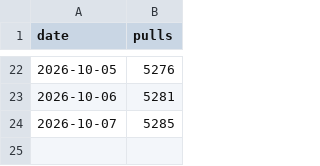
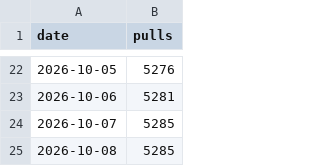
Before and after one commit to ankur-paan/rekuiper, a CSV file: docs/data/docker-pulls.csv, drawn as a sheet; only a part is shown, gaps mark what is left out; the diff names each change by its address in the sheet, - before the commit and + after, or states it on an @@ line.

```diff
--- a/docs/data/docker-pulls.csv
+++ b/docs/data/docker-pulls.csv
+row 25: 2026-10-08 | 5285
```
Also changed, not shown: 1 other file.
